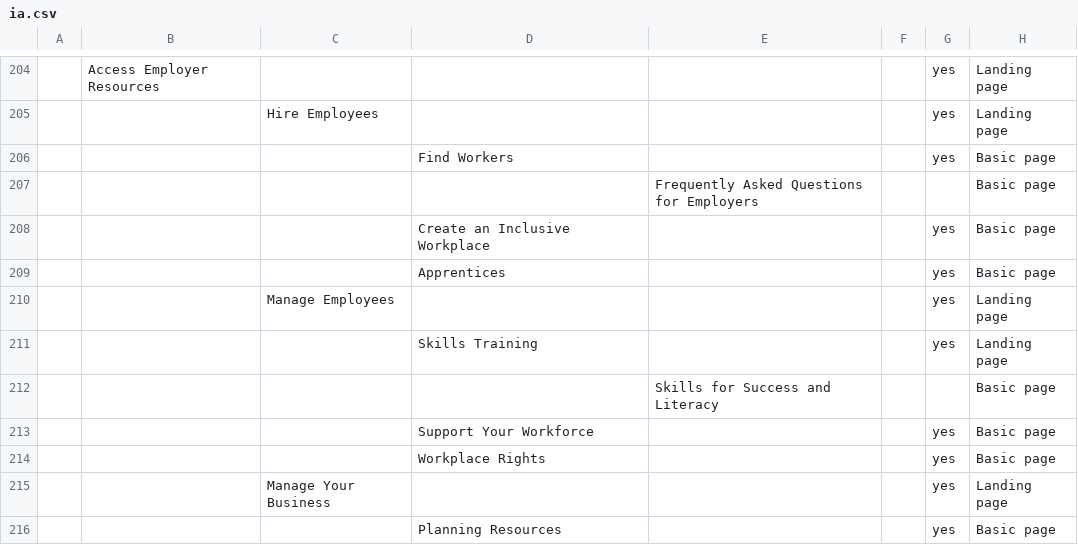
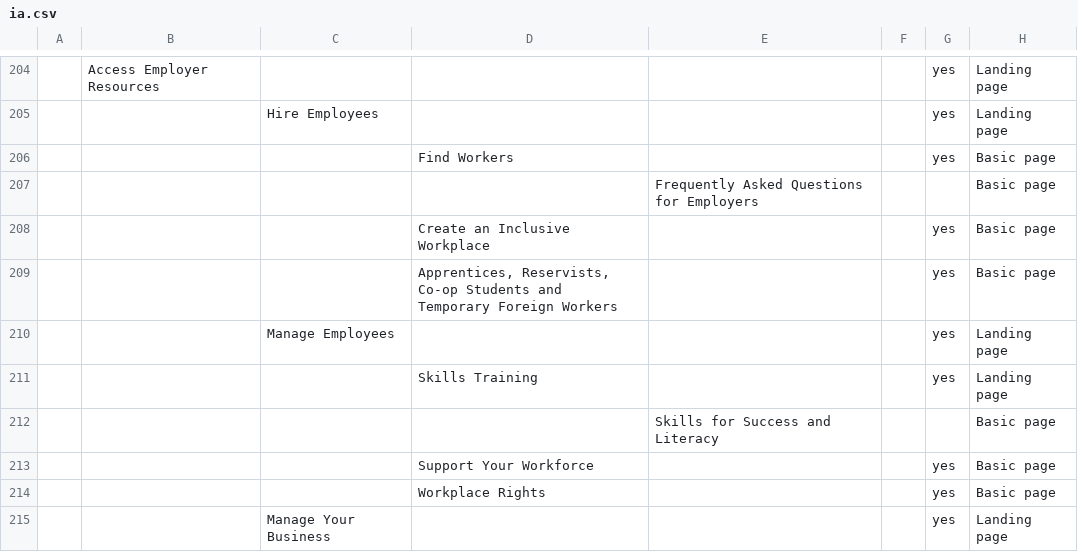
Before and after one commit to bcgov/workbc-main, a CSV file: src/scripts/migration/data/ia.csv, drawn as a sheet; only a part is shown, gaps mark what is left out; the shorter side is filled out with more unchanged rows; the diff names each change by its address in the sheet, - before the commit and + after, or states it on an @@ line.

```diff
--- a/src/scripts/migration/data/ia.csv
+++ b/src/scripts/migration/data/ia.csv
-D209: Apprentices
+D209: Apprentices, Reservists, Co-op Students and Temporary Foreign Workers
```
Also changed, not shown: 5 other files.
